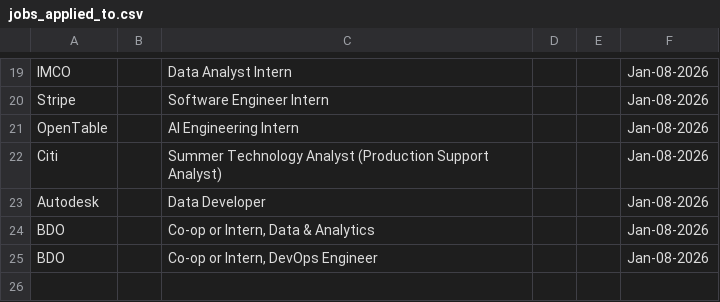
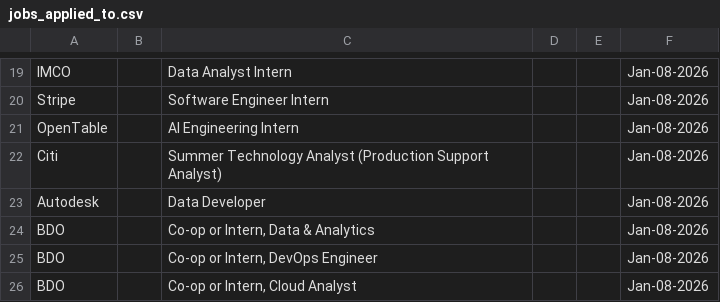
Before and after one commit to Ctrl-Sky/automated-groq-job-application, a CSV file: outputs/jobs_applied_to.csv, drawn as a sheet; only a part is shown, gaps mark what is left out; the diff names each change by its address in the sheet, - before the commit and + after, or states it on an @@ line.

```diff
--- a/outputs/jobs_applied_to.csv
+++ b/outputs/jobs_applied_to.csv
+row 26: BDO |  | Co-op or Intern, Cloud Analyst |  |  | Jan-08-2026
```
Also changed, not shown: 1 other file.
